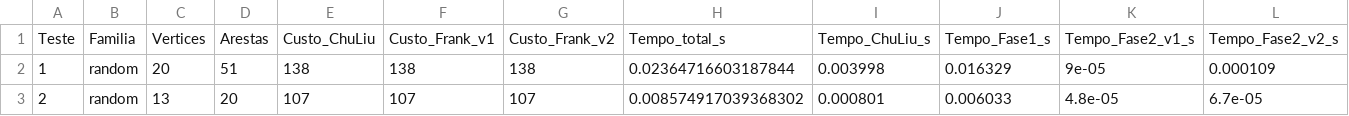
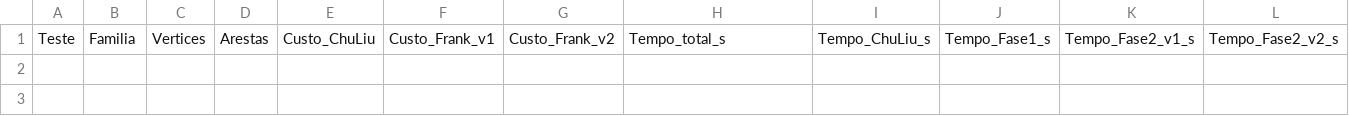
Before and after one commit to lorenypsum/graph-visualizer, a CSV file: test_quick.csv, drawn as a sheet; only a part is shown; rows hold the shown columns only; the diff names each change by its address in the sheet, - before the commit and + after, or states it on an @@ line.

```diff
--- a/test_quick.csv
+++ b/test_quick.csv
-row 2: 1 | random | 20 | 51 | 138 | 138 | 138 | 0.02364716603187844 | 0.003998 | 0.016329 | 9e-05 | 0.000109
-row 3: 2 | random | 13 | 20 | 107 | 107 | 107 | 0.008574917039368302 | 0.000801 | 0.006033 | 4.8e-05 | 6.7e-05
```
Also changed, not shown: 2 other files.
